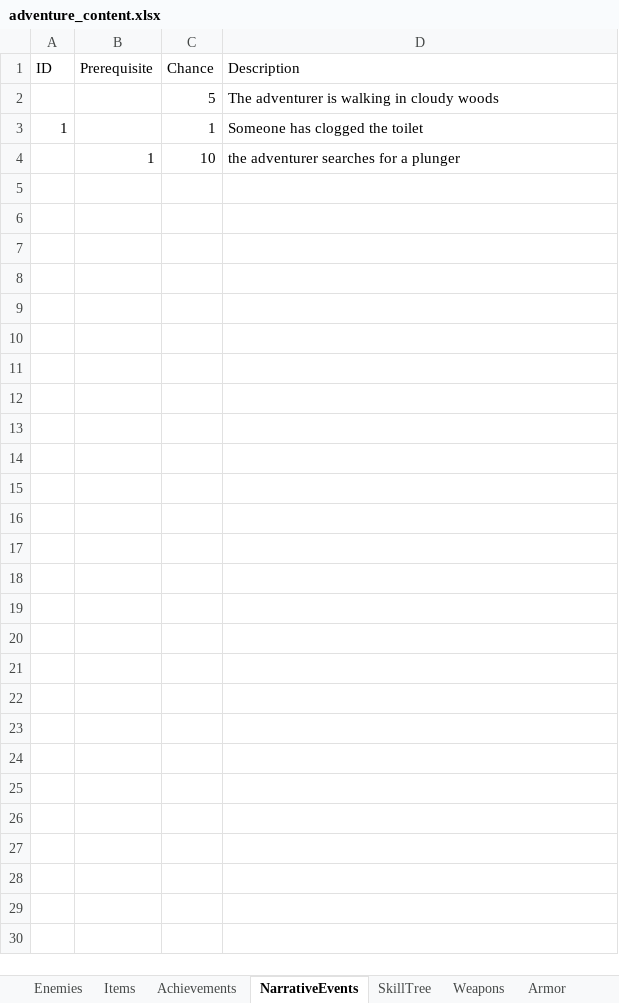
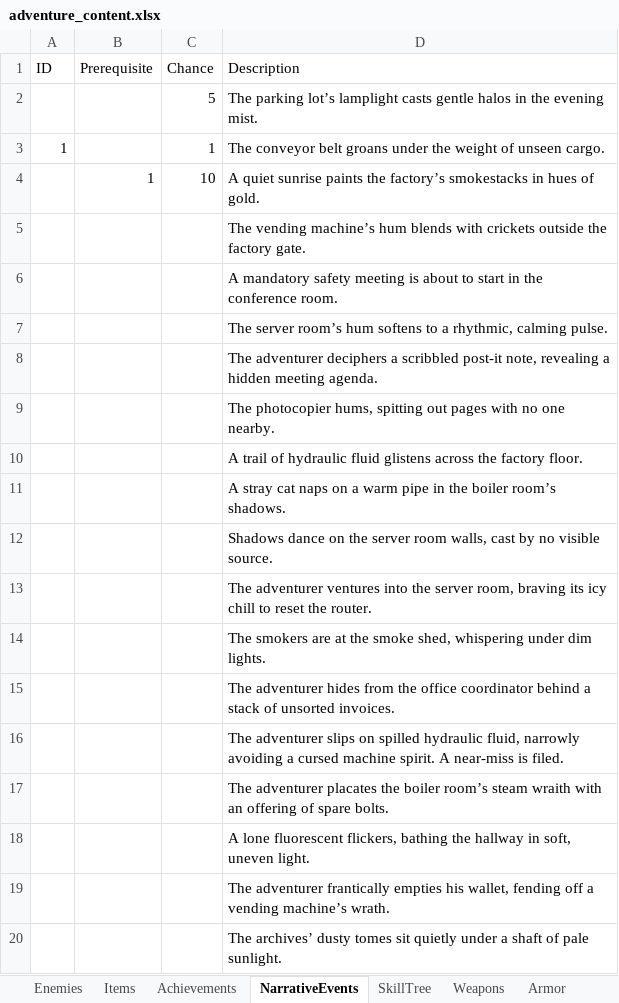
Before and after one commit to boxcartenant/Task-Prioritizer, an Excel workbook: Assets/adventure_content.xlsx, sheet NarrativeEvents, drawn as a sheet; only a part is shown; values as stored, in another font and other column widths than the file's, no borders; the diff covers the shown part only; the diff names each change by its address in the sheet, - before the commit and + after, or states it on an @@ line.

Commit message:
Add files via upload
Adding a bunch of stuff

```diff
--- a/Assets/adventure_content.xlsx (sheet NarrativeEvents)
+++ b/Assets/adventure_content.xlsx (sheet NarrativeEvents)
-D2 (Description): The adventurer is walking in cloudy woods
+D2 (Description): The parking lot’s lamplight casts gentle halos in the evening mist.
-D3 (Description): Someone has clogged the toilet
+D3 (Description): The conveyor belt groans under the weight of unseen cargo.
-D4 (Description): the adventurer searches for a plunger
+D4 (Description): A quiet sunrise paints the factory’s smokestacks in hues of gold.
+row 5:  |  |  | The vending machine’s hum blends with crickets outside the factory gate.
+row 6:  |  |  | A mandatory safety meeting is about to start in the conference room.
+row 7:  |  |  | The server room’s hum softens to a rhythmic, calming pulse.
+row 8:  |  |  | The adventurer deciphers a scribbled post-it note, revealing a hidden meeting agenda.
+row 9:  |  |  | The photocopier hums, spitting out pages with no one nearby.
+row 10:  |  |  | A trail of hydraulic fluid glistens across the factory floor.
+row 11:  |  |  | A stray cat naps on a warm pipe in the boiler room’s shadows.
+row 12:  |  |  | Shadows dance on the server room walls, cast by no visible source.
+row 13:  |  |  | The adventurer ventures into the server room, braving its icy chill to reset the router.
+row 14:  |  |  | The smokers are at the smoke shed, whispering under dim lights.
+row 15:  |  |  | The adventurer hides from the office coordinator behind a stack of unsorted invoices.
+row 16:  |  |  | The adventurer slips on spilled hydraulic fluid, narrowly avoiding a cursed machine spirit. A near-miss is filed.
+row 17:  |  |  | The adventurer placates the boiler room’s steam wraith with an offering of spare bolts.
+row 18:  |  |  | A lone fluorescent flickers, bathing the hallway in soft, uneven light.
+row 19:  |  |  | The adventurer frantically empties his wallet, fending off a vending machine’s wrath.
+row 20:  |  |  | The archives’ dusty tomes sit quietly under a shaft of pale sunlight.
```
Also changed, not shown: 47 added rows elsewhere in this sheet, sheet SkillTree, sheet Items.
